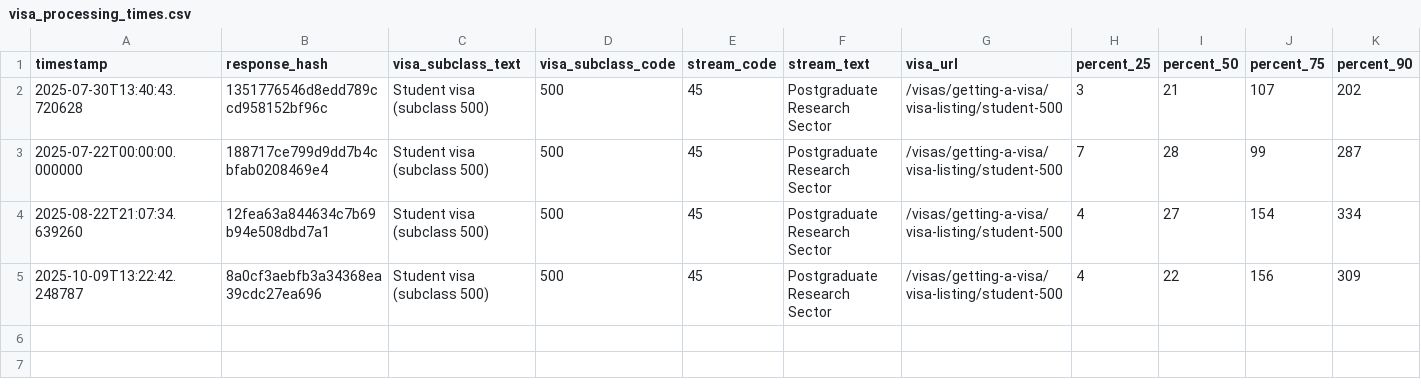
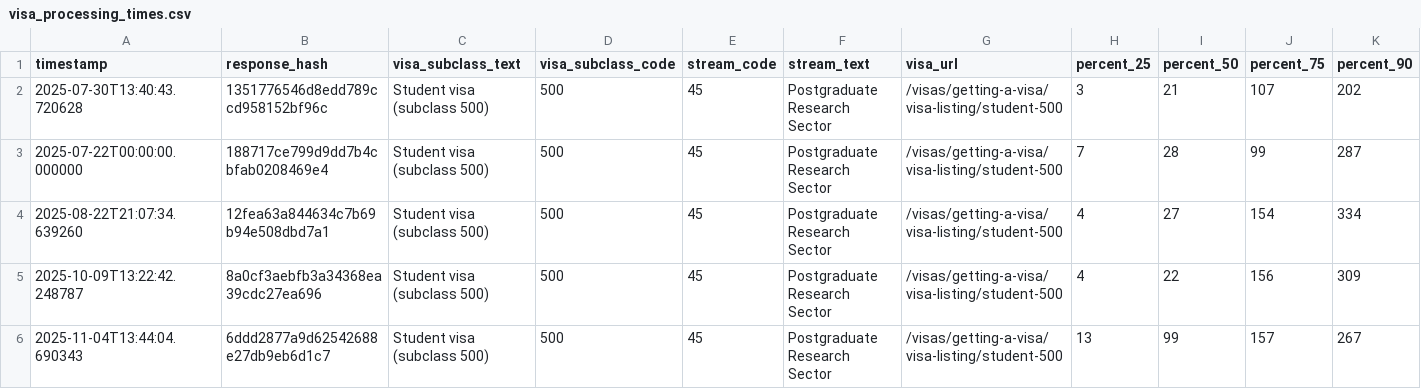
Before and after one commit to zyazhb/au-visa-tracker, a CSV file: visa_processing_times.csv, drawn as a sheet; only a part is shown; rows hold the shown columns only; the diff names each change by its address in the sheet, - before the commit and + after, or states it on an @@ line.

```diff
--- a/visa_processing_times.csv
+++ b/visa_processing_times.csv
+row 6: 2025-11-04T13:44:04.690343 | 6ddd2877a9d62542688e27db9eb6d1c7 | Student visa (subclass 500) | 500 | 45 | Postgraduate Research Sector | /visas/getting-a-visa/visa-listing/student-500 | 13 | 99 | 157 | 267
```
Also changed, not shown: 3 other files.
